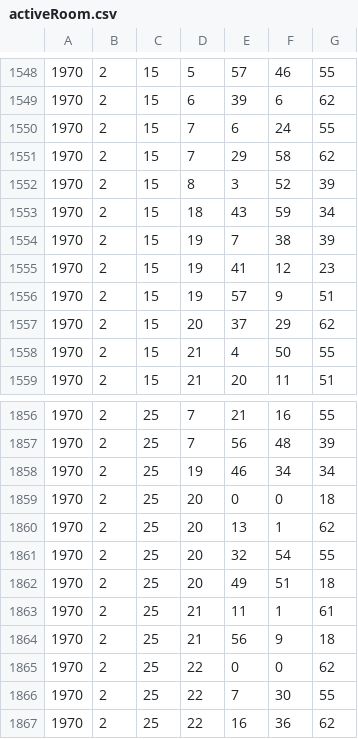
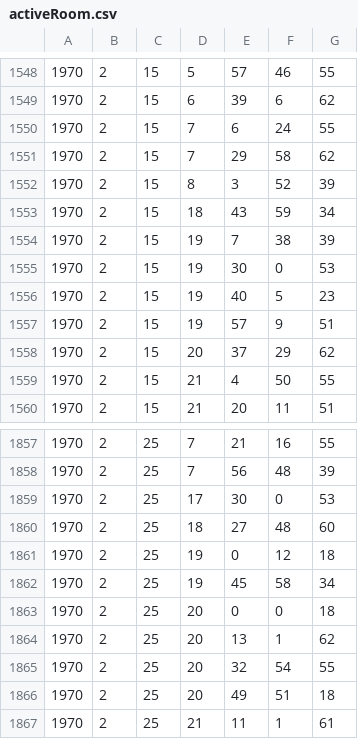
Before and after one commit to RileyBGrant/Network_Controller, a CSV file: logs/activeRoom.csv, drawn as a sheet; only a part is shown, gaps mark what is left out; the shorter side is filled out with more unchanged rows.

```diff
--- a/logs/activeRoom.csv
+++ b/logs/activeRoom.csv
@@ -1554,3 +1554,4 @@
 1970,2,15,19,7,38,39
-1970,2,15,19,41,12,23
+1970,2,15,19,30,0,53
+1970,2,15,19,40,5,23
 1970,2,15,19,57,9,51
@@ -1857,3 +1858,6 @@
 1970,2,25,7,56,48,39
-1970,2,25,19,46,34,34
+1970,2,25,17,30,0,53
+1970,2,25,18,27,48,60
+1970,2,25,19,0,12,18
+1970,2,25,19,45,58,34
 1970,2,25,20,0,0,18
```
Also changed, not shown: 3 other files.
